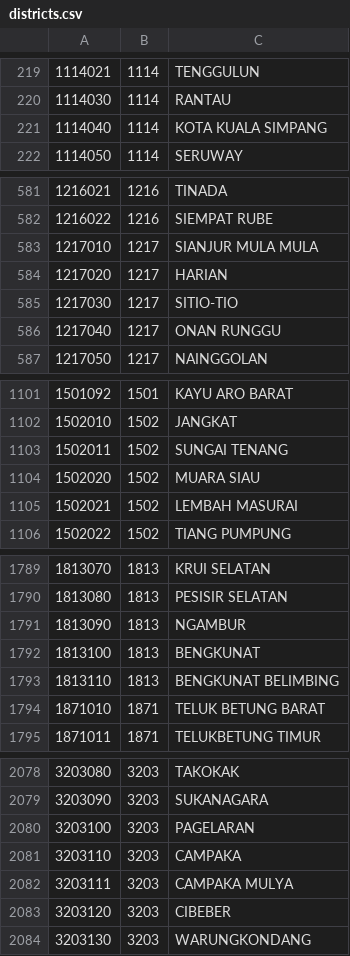
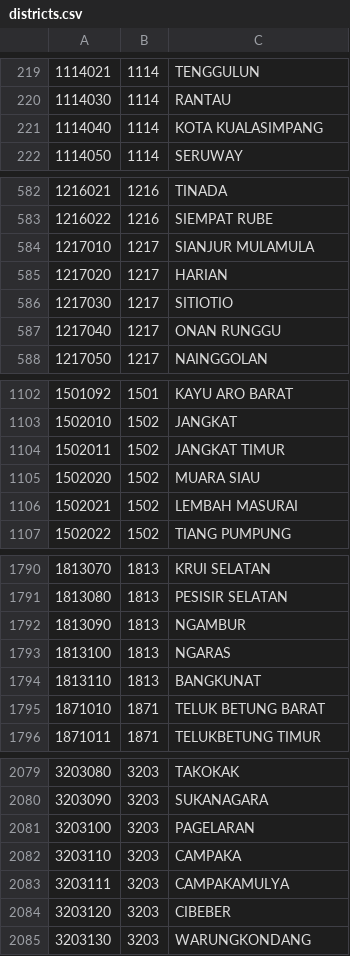
Before and after one commit to edwardsamuel/Wilayah-Administratif-Indonesia, a CSV file: csv/districts.csv, drawn as a sheet; only a part is shown, gaps mark what is left out; the diff covers the shown part only.

```diff
--- a/csv/districts.csv
+++ b/csv/districts.csv
@@ -220,3 +220,3 @@
 1114030,1114,RANTAU
-1114040,1114,KOTA KUALA SIMPANG
+1114040,1114,KOTA KUALASIMPANG
 1114050,1114,SERUWAY
@@ -582,5 +583,5 @@
 1216022,1216,SIEMPAT RUBE
-1217010,1217,SIANJUR MULA MULA
+1217010,1217,SIANJUR MULAMULA
 1217020,1217,HARIAN
-1217030,1217,SITIO-TIO
+1217030,1217,SITIOTIO
 1217040,1217,ONAN RUNGGU
@@ -1102,3 +1103,3 @@
 1502010,1502,JANGKAT
-1502011,1502,SUNGAI TENANG
+1502011,1502,JANGKAT TIMUR
 1502020,1502,MUARA SIAU
@@ -1791,4 +1792,4 @@
 1813090,1813,NGAMBUR
-1813100,1813,BENGKUNAT
-1813110,1813,BENGKUNAT BELIMBING
+1813100,1813,NGARAS
+1813110,1813,BANGKUNAT
 1871010,1871,TELUK BETUNG BARAT
@@ -2081,3 +2082,3 @@
 3203110,3203,CAMPAKA
-3203111,3203,CAMPAKA MULYA
+3203111,3203,CAMPAKAMULYA
 3203120,3203,CIBEBER
```
Also changed, not shown: 6 added rows and 10 edited cells elsewhere in this file, csv/regencies.csv, 2 other files.
